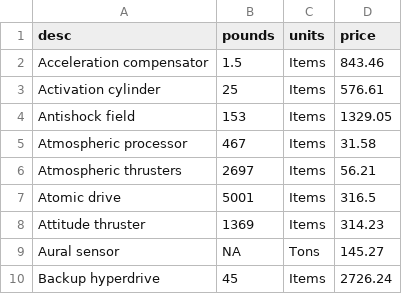
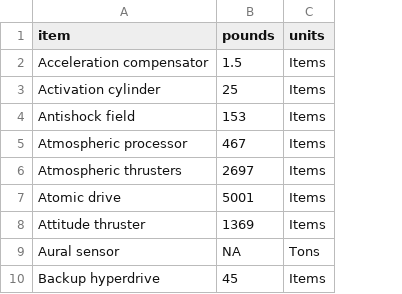
Before and after one commit to MPCA-air/RTrain, a CSV file: data/conversion_table.csv, drawn as a sheet; only a part is shown; the diff names each change by its address in the sheet, - before the commit and + after, or states it on an @@ line.

Commit message:
update column names

```diff
--- a/data/conversion_table.csv
+++ b/data/conversion_table.csv
-column D (price), rows 2-10: 843.46 | 576.61 | 1329.05 | 31.58 | 56.21 | 316.5 | 314.23 | 145.27 | 2726.24
-A1: desc
+A1: item
```
